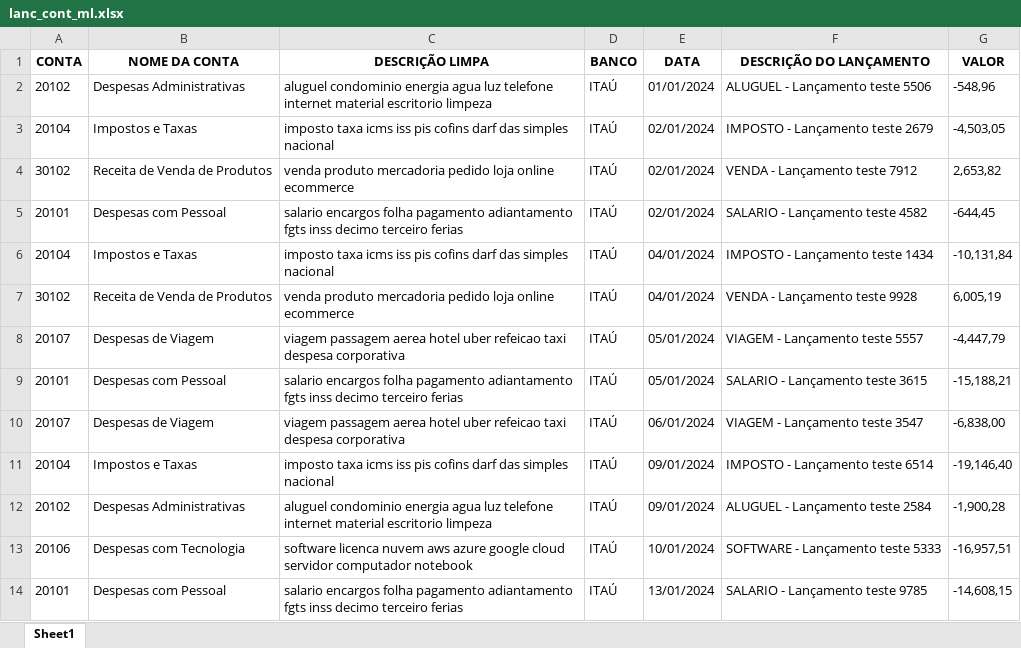
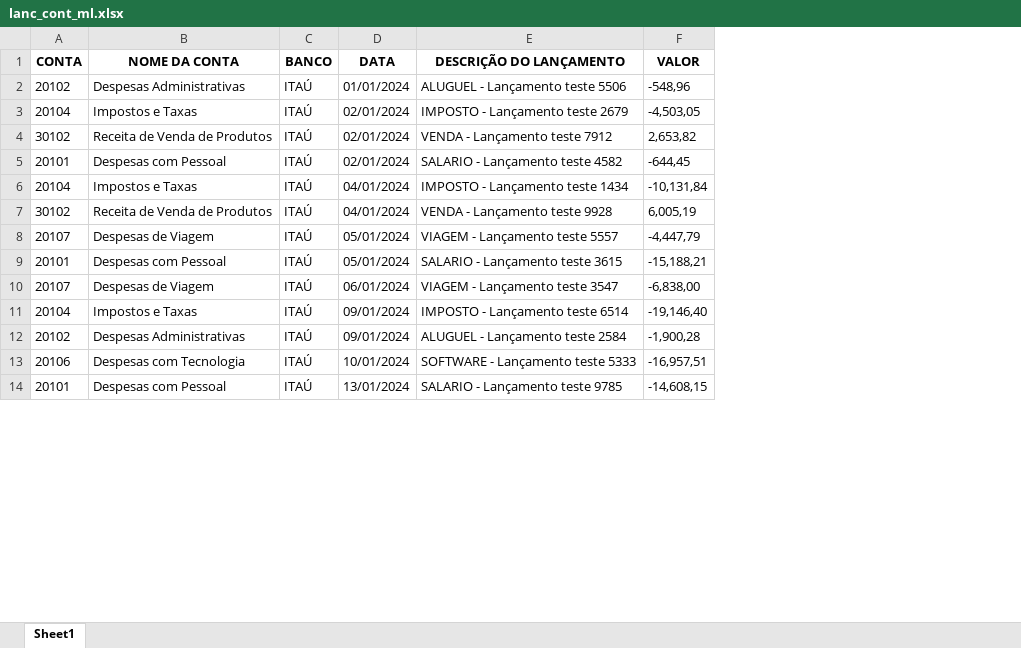
Before and after one commit to Lucassribeiro9/classificando-contas-contabeis, an Excel workbook: lanc_cont_ml.xlsx, sheet Sheet1, drawn as a sheet; only a part is shown; values as stored, in another font and other column widths than the file's, no borders; the diff names each change by its address in the sheet, - before the commit and + after, or states it on an @@ line.

```diff
--- a/lanc_cont_ml.xlsx (sheet Sheet1)
+++ b/lanc_cont_ml.xlsx (sheet Sheet1)
-column C (DESCRIÇÃO LIMPA), rows 2-14: aluguel condominio energia agua luz telefone internet material escritorio limpeza | imposto taxa icms iss pis cofins darf das simples nacional | venda produto mercadoria pedido loja online ecommerce | salario encargos folha pagamento adiantamento fgts inss decimo terceiro ferias | imposto taxa icms iss pis cofins darf das simples nacional | venda produto mercadoria pedido loja online ecommerce | viagem passagem aerea hotel uber refeicao taxi despesa corporativa | salario encargos folha pagamento adiantamento fgts inss decimo terceiro ferias | viagem passagem aerea hotel uber refeicao taxi despesa corporativa | imposto taxa icms iss pis cofins darf das simples nacional | aluguel condominio energia agua luz telefone internet material escritorio limpeza | software licenca nuvem aws azure google cloud servidor computador notebook | salario encargos folha pagamento adiantamento fgts inss decimo terceiro ferias
```
Also changed, not shown: classificacao_contas_resultado.xlsx, 5 other files.
